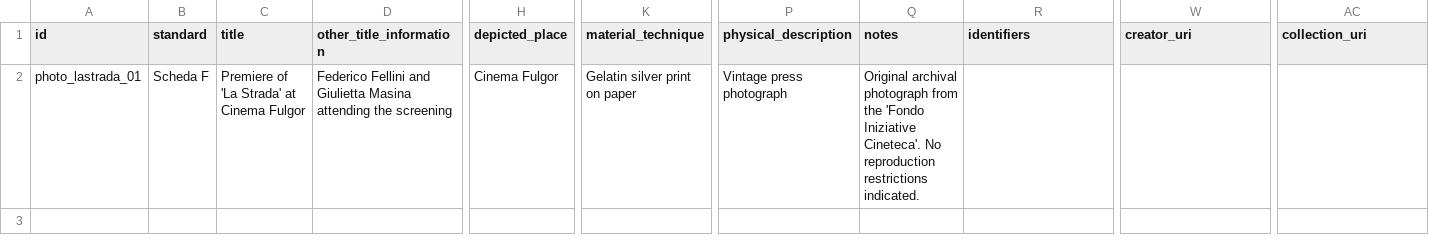
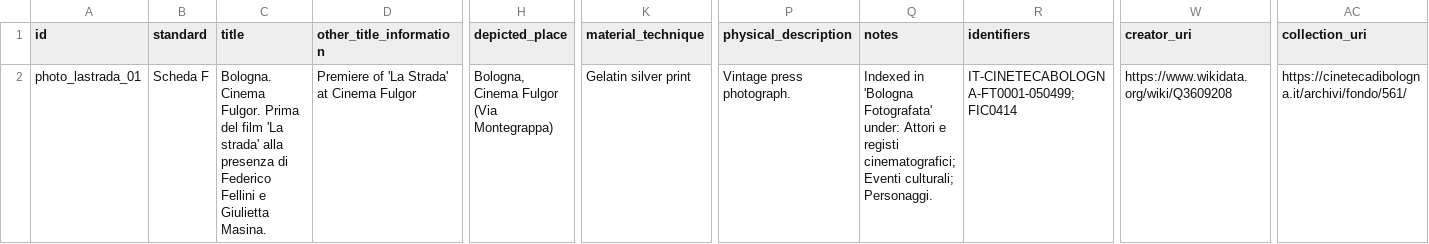
Before and after one commit to CineFiles25/TheRevolussionOfRenzoRenzi, a CSV file: csv/photo_lastrada_01.csv, drawn as a sheet; only a part is shown, gaps mark what is left out; the diff names each change by its address in the sheet, - before the commit and + after, or states it on an @@ line.

Commit message:
Update photo_lastrada_01.csv

```diff
--- a/csv/photo_lastrada_01.csv
+++ b/csv/photo_lastrada_01.csv
-C2 (title): Premiere of 'La Strada' at Cinema Fulgor
+C2 (title): Bologna. Cinema Fulgor. Prima del film 'La strada' alla presenza di Federico Fellini e Giulietta Masina.
-D2 (other_title_information): Federico Fellini and Giulietta Masina attending the screening
+D2 (other_title_information): Premiere of 'La Strada' at Cinema Fulgor
-H2 (depicted_place): Cinema Fulgor
+H2 (depicted_place): Bologna, Cinema Fulgor (Via Montegrappa)
-K2 (material_technique): Gelatin silver print on paper
+K2 (material_technique): Gelatin silver print
-P2 (physical_description): Vintage press photograph
+P2 (physical_description): Vintage press photograph.
-Q2 (notes): Original archival photograph from the 'Fondo Iniziative Cineteca'. No reproduction restrictions indicated.
+Q2 (notes): Indexed in 'Bologna Fotografata' under: Attori e registi cinematografici; Eventi culturali; Personaggi.
-R2 (identifiers): (empty)
+R2 (identifiers): IT-CINETECABOLOGNA-FT0001-050499; FIC0414
-W2 (creator_uri): (empty)
+W2 (creator_uri): https://www.wikidata.org/wiki/Q3609208
-AC2 (collection_uri): (empty)
+AC2 (collection_uri): https://cinetecadibologna.it/archivi/fondo/561/
```
